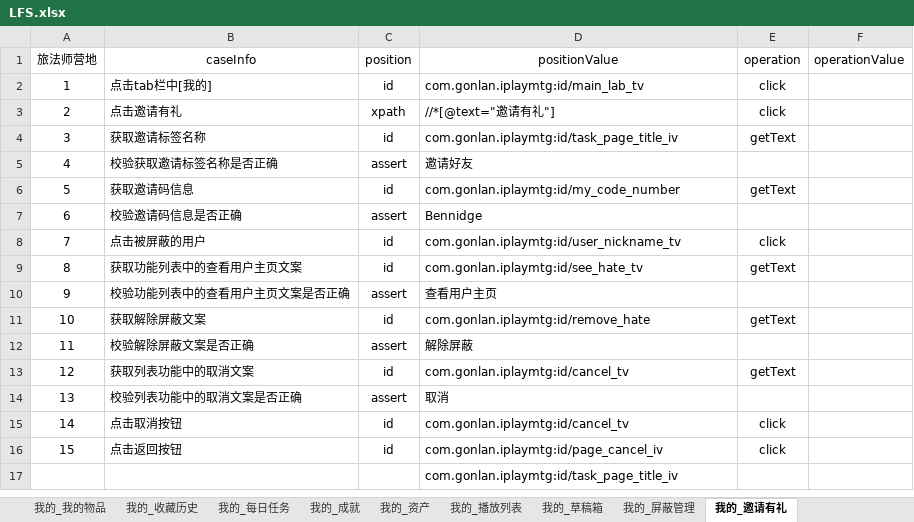
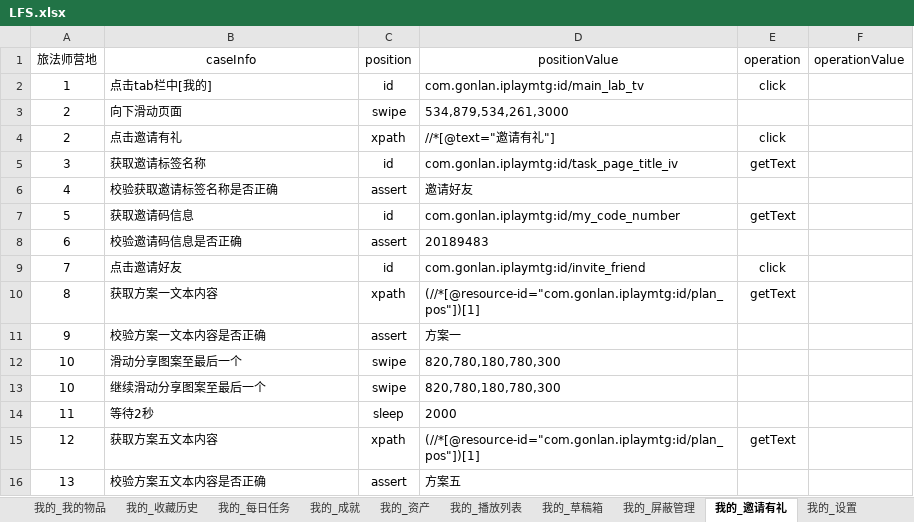
Before and after one commit to 100400824/gaea, an Excel workbook: LFS.xlsx, sheet 我的_邀请有礼, drawn as a sheet; values as stored, in another font and other column widths than the file's, no borders; removed rows and columns are numbered as before the commit, all else as after; the diff names each change by its address in the sheet, - before the commit and + after, or states it on an @@ line.

```diff
--- a/LFS.xlsx (sheet 我的_邀请有礼)
+++ b/LFS.xlsx (sheet 我的_邀请有礼)
+sheet tab: 我的_设置
+row 3: 2 | 向下滑动页面 | swipe | 534,879,534,261,3000
-D8 (positionValue): Bennidge
+D8 (positionValue): 20189483
-B9 (caseInfo): 点击被屏蔽的用户
+B9 (caseInfo): 点击邀请好友
-D9 (positionValue): com.gonlan.iplaymtg:id/user_nickname_tv
+D9 (positionValue): com.gonlan.iplaymtg:id/invite_friend
-row 9: 8 | 获取功能列表中的查看用户主页文案 | id | com.gonlan.iplaymtg:id/see_hate_tv | getText
+row 10: 8 | 获取方案一文本内容 | xpath | (//*[@resource-id="com.gonlan.iplaymtg:id/plan_pos"])[1] | getText
-B11 (caseInfo): 校验功能列表中的查看用户主页文案是否正确
+B11 (caseInfo): 校验方案一文本内容是否正确
-D11 (positionValue): 查看用户主页
+D11 (positionValue): 方案一
-row 11: 10 | 获取解除屏蔽文案 | id | com.gonlan.iplaymtg:id/remove_hate | getText
-row 12: 11 | 校验解除屏蔽文案是否正确 | assert | 解除屏蔽
-row 13: 12 | 获取列表功能中的取消文案 | id | com.gonlan.iplaymtg:id/cancel_tv | getText
+row 12: 10 | 滑动分享图案至最后一个 | swipe | 820,780,180,780,300
+row 13: 10 | 继续滑动分享图案至最后一个 | swipe | 820,780,180,780,300
+row 14: 11 | 等待2秒 | sleep | 2000
+row 15: 12 | 获取方案五文本内容 | xpath | (//*[@resource-id="com.gonlan.iplaymtg:id/plan_pos"])[1] | getText
-B16 (caseInfo): 校验列表功能中的取消文案是否正确
+B16 (caseInfo): 校验方案五文本内容是否正确
-D16 (positionValue): 取消
+D16 (positionValue): 方案五
-row 15: 14 | 点击取消按钮 | id | com.gonlan.iplaymtg:id/cancel_tv | click
-row 16: 15 | 点击返回按钮 | id | com.gonlan.iplaymtg:id/page_cancel_iv | click
-row 17:  |  |  | com.gonlan.iplaymtg:id/task_page_title_iv
```
Also changed, not shown: sheet 我的_成就, sheet 旅法师营地登录, sheet sceneManager, sheet 我的_我的物品, sheet 我的_草稿箱, sheet 我的_个人主页, 1 more sheet, other sheet tabs, 7 other files.
